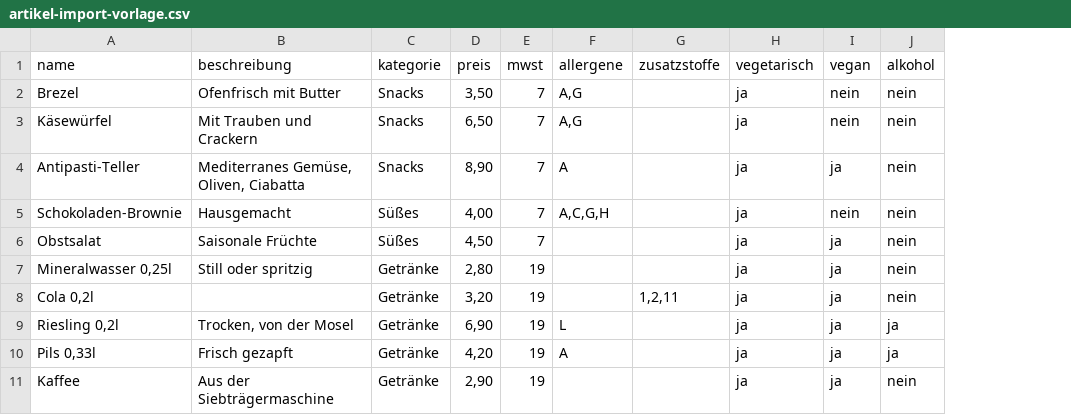
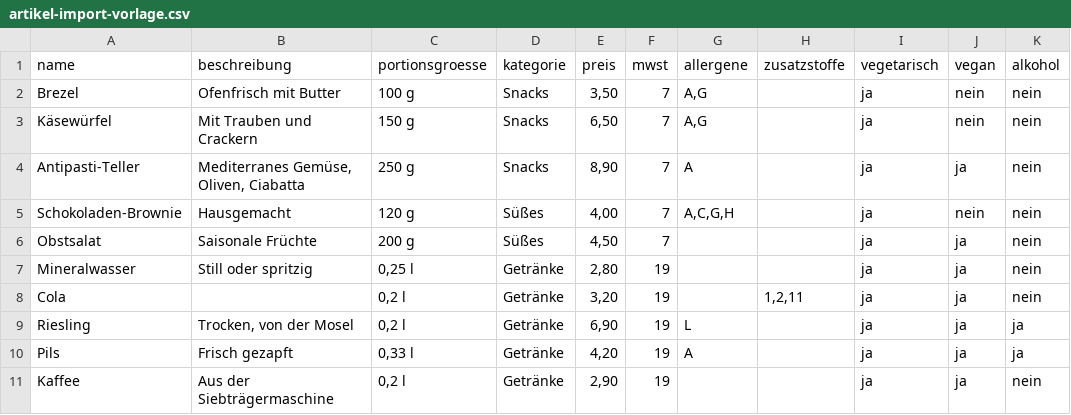
Before and after one commit to martin3r-me/platforms-reservations, a CSV file: resources/samples/artikel-import-vorlage.csv, drawn as a sheet; only a part is shown; the diff names each change by its address in the sheet, - before the commit and + after, or states it on an @@ line.

```diff
--- a/resources/samples/artikel-import-vorlage.csv
+++ b/resources/samples/artikel-import-vorlage.csv
+column C (portionsgroesse), rows 2-11: 100 g | 150 g | 250 g | 120 g | 200 g | 0,25 l | 0,2 l | 0,2 l | 0,33 l | 0,2 l
-A7 (name): Mineralwasser 0,25l
+A7 (name): Mineralwasser
-A8 (name): Cola 0,2l
+A8 (name): Cola
-A9 (name): Riesling 0,2l
+A9 (name): Riesling
-A10 (name): Pils 0,33l
+A10 (name): Pils
```
Also changed, not shown: 7 other files.
